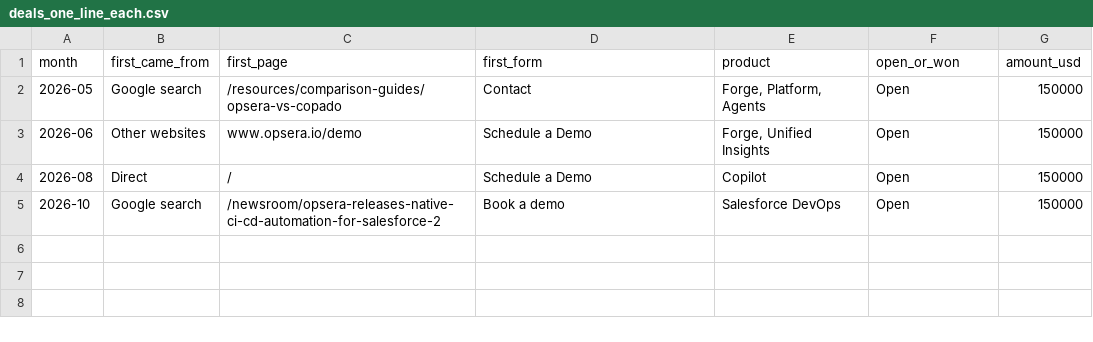
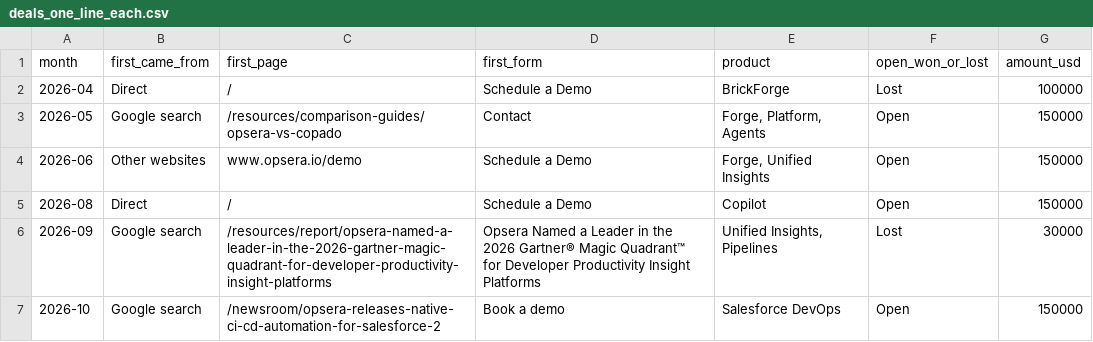
Before and after one commit to puravbhandari-gif/opsera-analytics-dashboard, a CSV file: for-claude/deals_one_line_each.csv, drawn as a sheet.

```diff
--- a/for-claude/deals_one_line_each.csv
+++ b/for-claude/deals_one_line_each.csv
@@ -1,2 +1,3 @@
-month,first_came_from,first_page,first_form,product,open_or_won,amount_usd
+month,first_came_from,first_page,first_form,product,open_won_or_lost,amount_usd
+2026-04,Direct,/,Schedule a Demo,BrickForge,Lost,100000
 2026-05,Google search,/resources/comparison-guides/opsera-vs-copado,Contact,"Forge, Platform, Agents",Open,150000
@@ -4,2 +5,3 @@ month,first_came_from,first_page,first_form,product,open_or_won,amount_usd
 2026-08,Direct,/,Schedule a Demo,Copilot,Open,150000
+2026-09,Google search,/resources/report/opsera-named-a-leader-in-the-2026-gartner-magic-quadrant-for-developer-productivity-insight-platforms,Opsera Named a Leader in the 2026 Gartner® Magic Quadrant™ for Developer Productivity Insight Platforms,"Unified Insights, Pipelines",Lost,30000
 2026-10,Google search,/newsroom/opsera-releases-native-ci-cd-automation-for-salesforce-2,Book a demo,Salesforce DevOps,Open,150000
```
Also changed, not shown: for-claude/aeo_by_week.csv, for-claude/customer_journey_funnel_by_month.csv, 54 other files.
